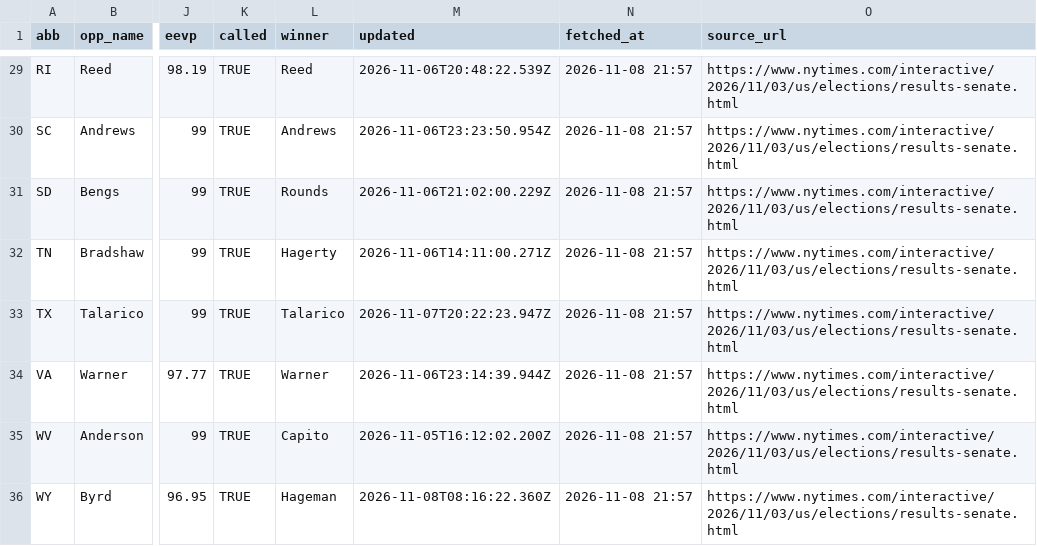
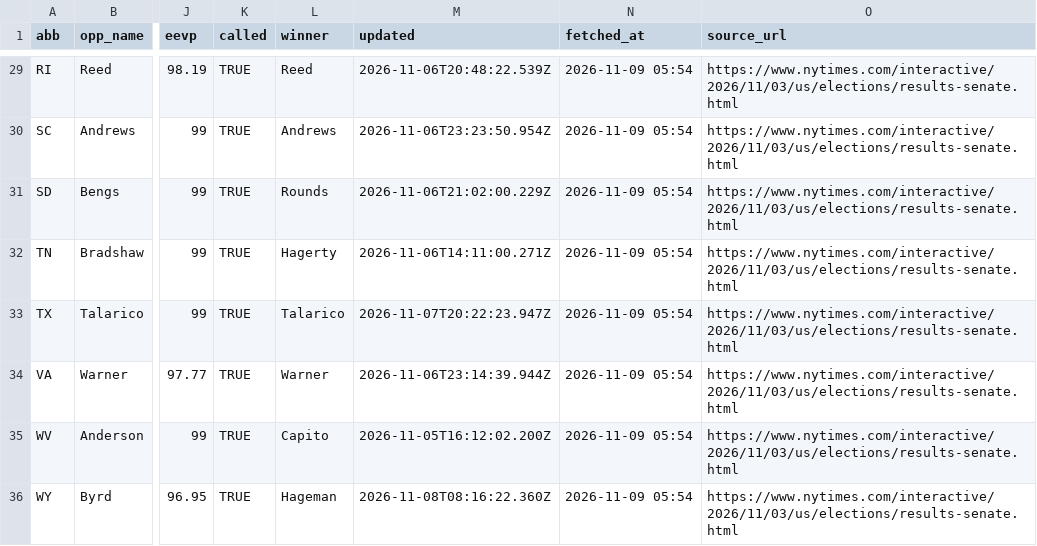
Before and after one commit to KeepTheOutliers/margin-of-error, a CSV file: data/results_2026.csv, drawn as a sheet; only a part is shown, gaps mark what is left out; the diff covers the shown part only; the diff names each change by its address in the sheet, - before the commit and + after, or states it on an @@ line.

```diff
--- a/data/results_2026.csv
+++ b/data/results_2026.csv
-N29:N36 (fetched_at): 2026-11-08 21:57
+N29:N36 (fetched_at): 2026-11-09 05:54
```
Also changed, not shown: 37 edited cells elsewhere in this file.
